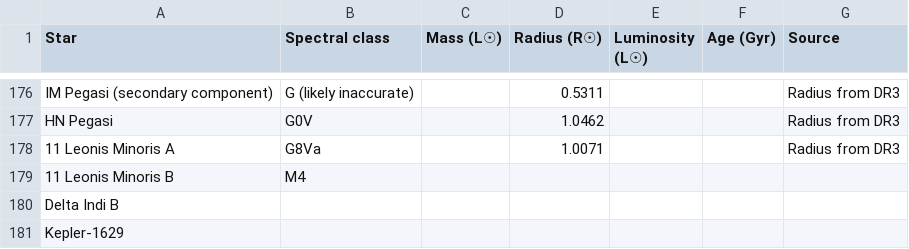
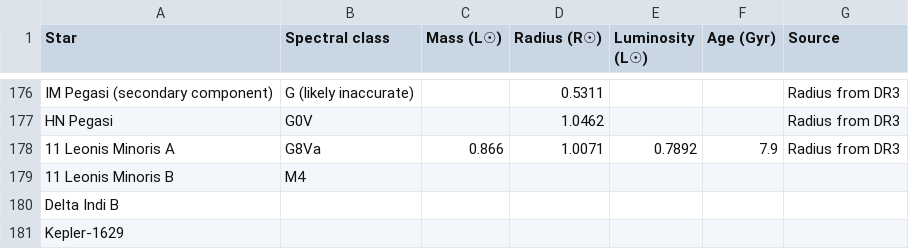
Before and after one commit to Xterminal1/Stellar-Data, a CSV file: v2.csv, drawn as a sheet; only a part is shown, gaps mark what is left out.

Commit message:
Update v2.csv

```diff
--- a/v2.csv
+++ b/v2.csv
@@ -188,3 +188,3 @@ IM Pegasi (secondary component),G (likely inaccurate),,0.5311,,,Radius from DR3
 HN Pegasi,G0V,,1.0462,,,Radius from DR3
-11 Leonis Minoris A,G8Va,,1.0071,,,Radius from DR3
+11 Leonis Minoris A,G8Va,0.866,1.0071,0.7892,7.9,Radius from DR3
 11 Leonis Minoris B,M4,,,,,
```
